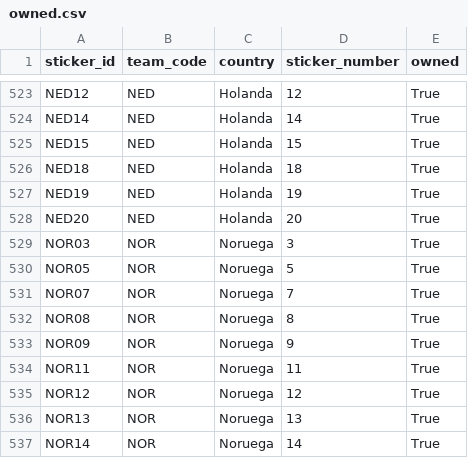
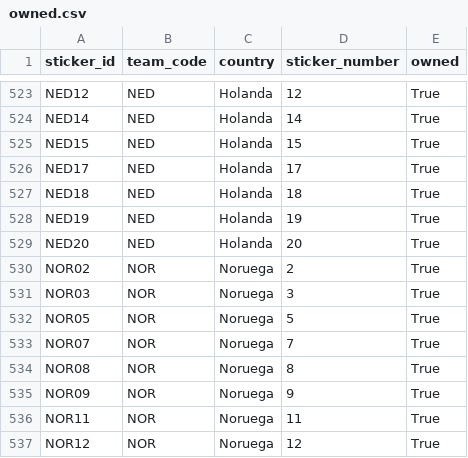
Before and after one commit to RafaSartorel/figurinhas-copa-2026, a CSV file: data/owned.csv, drawn as a sheet; only a part is shown, gaps mark what is left out; the shorter side is filled out with more unchanged rows; the diff names each change by its address in the sheet, - before the commit and + after, or states it on an @@ line.

```diff
--- a/data/owned.csv
+++ b/data/owned.csv
+row 526: NED17 | NED | Holanda | 17 | True
+row 530: NOR02 | NOR | Noruega | 2 | True
```
Also changed, not shown: data/missing.csv, 6 other files.
